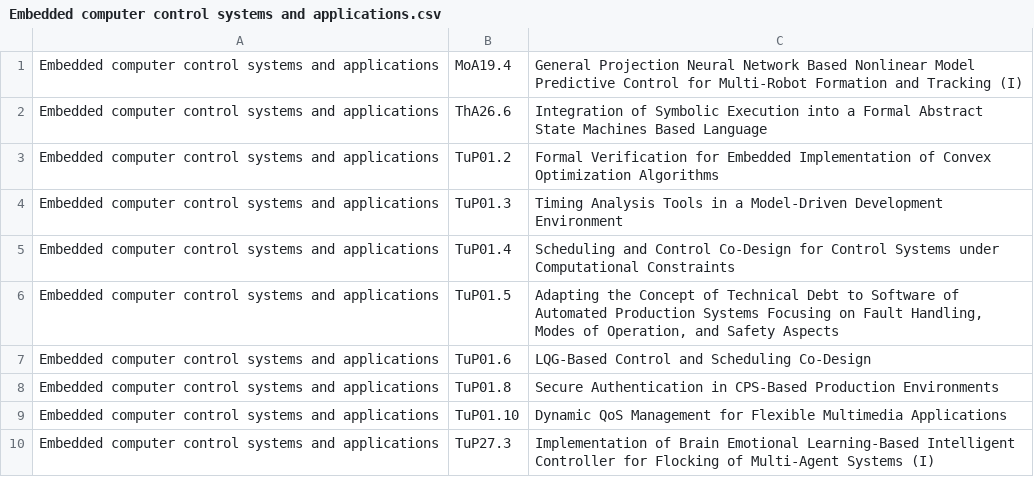
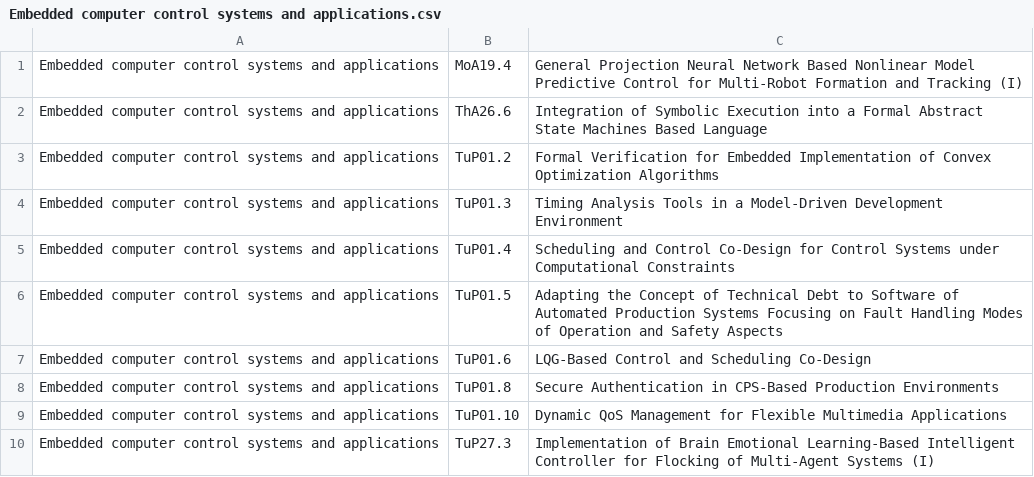
Before and after one commit to doanminhdang/mini-codes, a CSV file: python/crawl_ifacwc17/Embedded computer control systems and applications.csv, drawn as a sheet.

```diff
--- a/python/crawl_ifacwc17/Embedded computer control systems and applications.csv
+++ b/python/crawl_ifacwc17/Embedded computer control systems and applications.csv
@@ -5,3 +5,3 @@ Embedded computer control systems and applications; TuP01.3;Timing Analysis Tool
 Embedded computer control systems and applications; TuP01.4;Scheduling and Control Co-Design for Control Systems under Computational Constraints
-Embedded computer control systems and applications; TuP01.5;Adapting the Concept of Technical Debt to Software of Automated Production Systems Focusing on Fault Handling, Modes of Operation, and Safety Aspects
+Embedded computer control systems and applications; TuP01.5;Adapting the Concept of Technical Debt to Software of Automated Production Systems Focusing on Fault Handling  Modes of Operation  and Safety Aspects
 Embedded computer control systems and applications; TuP01.6;LQG-Based Control and Scheduling Co-Design
```
Also changed, not shown: python/crawl_ifacwc17/Control of distributed systems.csv, python/crawl_ifacwc17/Model predictive and optimization-based control.csv.
